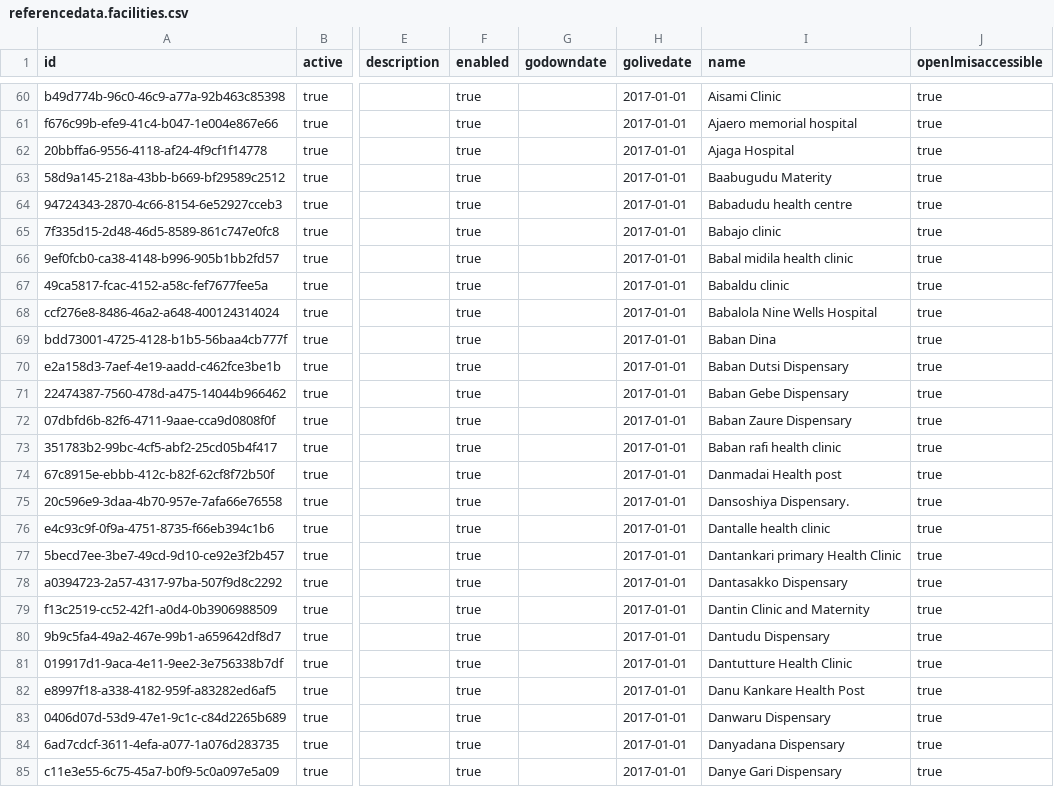
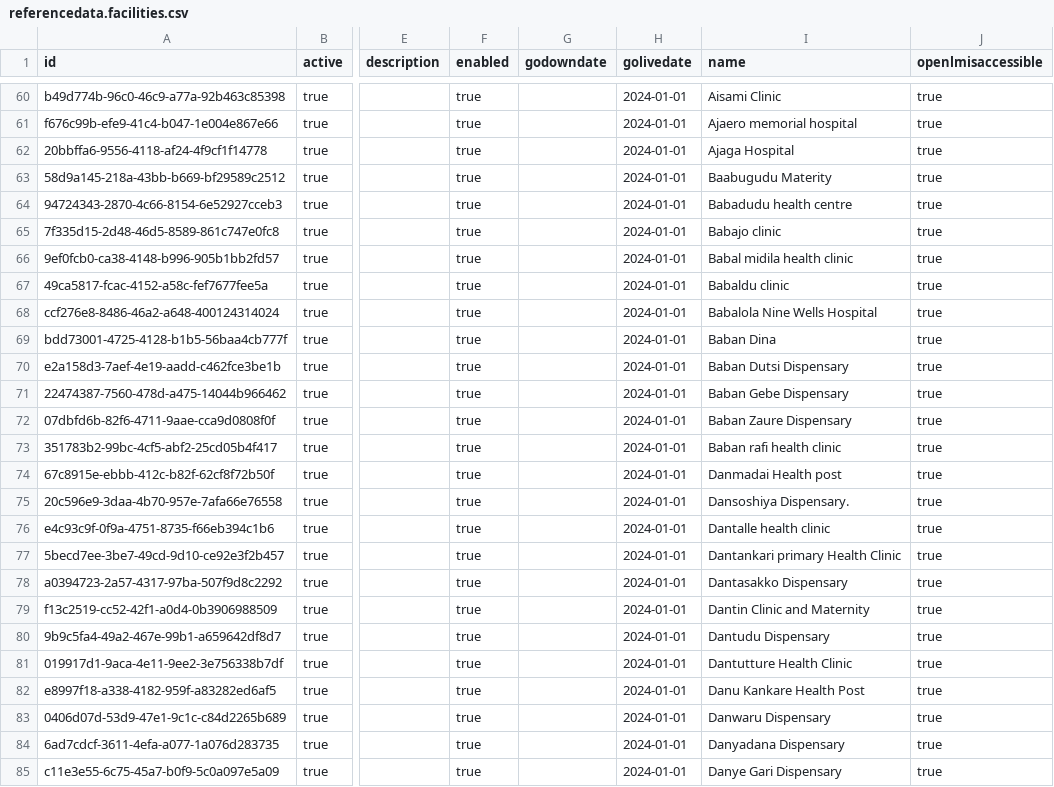
Before and after one commit to OpenLMIS/openlmis-referencedata, a CSV file: src/main/resources/db/base-data/referencedata.facilities.csv, drawn as a sheet; only a part is shown, gaps mark what is left out; the diff covers the shown part only; the diff names each change by its address in the sheet, - before the commit and + after, or states it on an @@ line.

```diff
--- a/src/main/resources/db/base-data/referencedata.facilities.csv
+++ b/src/main/resources/db/base-data/referencedata.facilities.csv
-H60:H85 (golivedate): 2017-01-01
+H60:H85 (golivedate): 2024-01-01
```
Also changed, not shown: 51 edited cells elsewhere in this file, src/main/resources/db/base-data/referencedata.lots.csv, src/main/resources/db/base-data/referencedata.processing_periods.csv, 16 other files.
